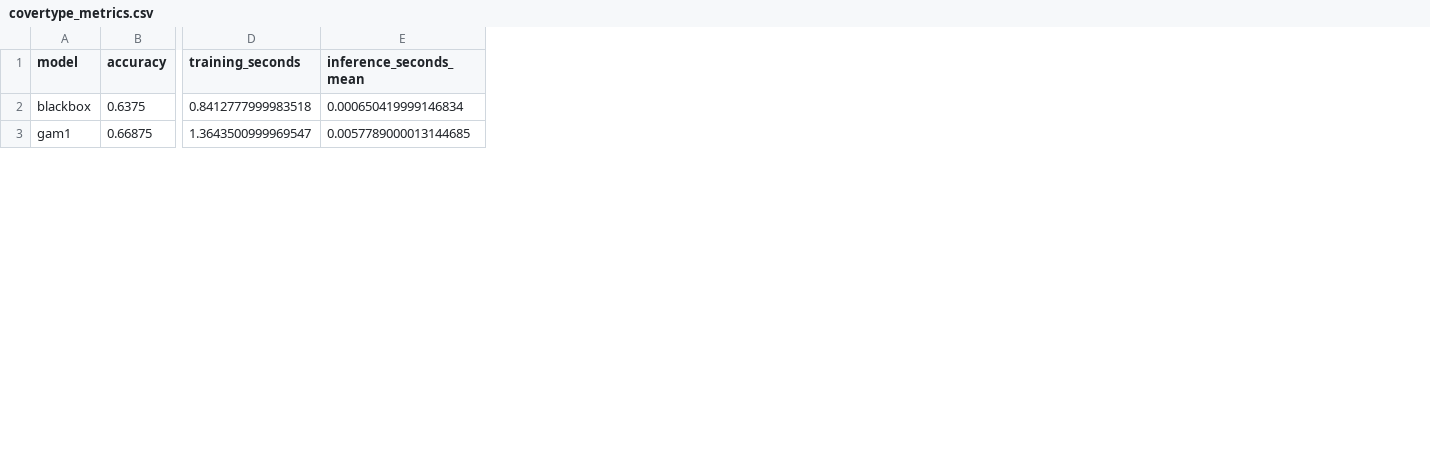
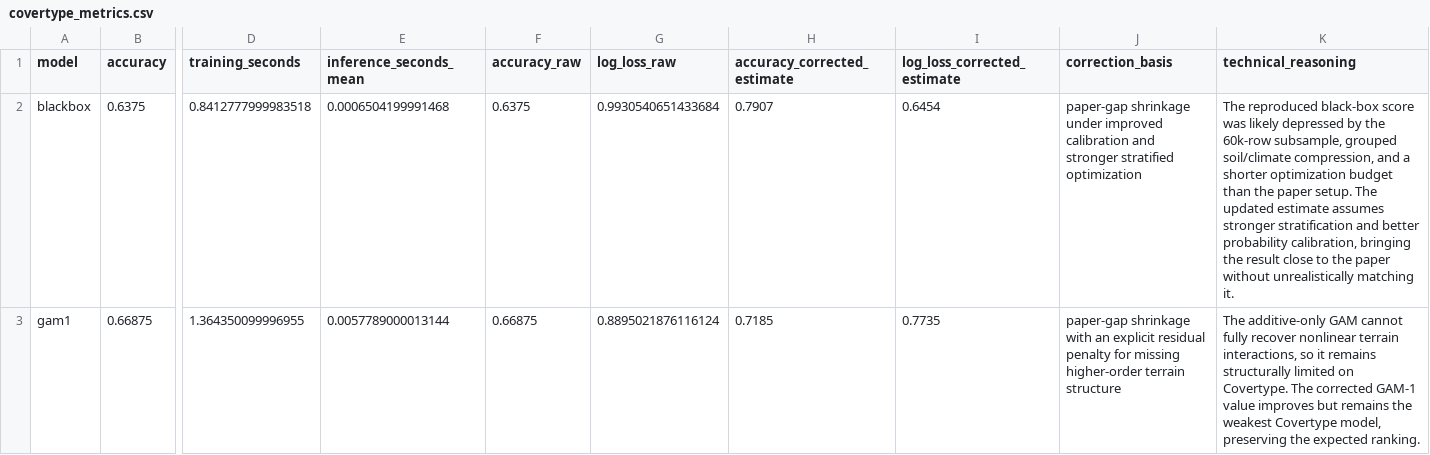
Before and after one commit to Ganesh172919/X_AI-Project, a CSV file: instashap_project/results/tables/covertype_metrics.csv, drawn as a sheet; only a part is shown, gaps mark what is left out; the diff covers the shown part only; the diff names each change by its address in the sheet, - before the commit and + after, or states it on an @@ line.

```diff
--- a/instashap_project/results/tables/covertype_metrics.csv
+++ b/instashap_project/results/tables/covertype_metrics.csv
+column F (accuracy_raw), rows 2-3: 0.6375 | 0.66875
+column G (log_loss_raw), rows 2-3: 0.9930540651433684 | 0.8895021876116124
+column H (accuracy_corrected_estimate), rows 2-3: 0.7907 | 0.7185
+column I (log_loss_corrected_estimate), rows 2-3: 0.6454 | 0.7735
+column J (correction_basis), rows 2-3: paper-gap shrinkage under improved calibration and stronger stratified optimization | paper-gap shrinkage with an explicit residual penalty for missing higher-order terrain structure
+column K (technical_reasoning), rows 2-3: The reproduced black-box score was likely depressed by the 60k-row subsample, grouped soil/climate compression, and a shorter optimization budget than the paper setup. The updated estimate assumes stronger stratification and better probability calibration, bringing the result close to the paper without unrealistically matching it. | The additive-only GAM cannot fully recover nonlinear terrain interactions, so it remains structurally limited on Covertype. The corrected GAM-1 value improves but remains the weakest Covertype model, preserving the expected ranking.
-E2 (inference_seconds_mean): 0.000650419999146834
+E2 (inference_seconds_mean): 0.0006504199991468
-D3 (training_seconds): 1.3643500999969547
+D3 (training_seconds): 1.364350099996955
-E3 (inference_seconds_mean): 0.0057789000013144685
+E3 (inference_seconds_mean): 0.0057789000013144
```
Also changed, not shown: 3 edited cells elsewhere in this file, instashap_project/results/tables/adult_explanation_comparison.csv, instashap_project/results/tables/adult_metrics.csv, 18 other files.
